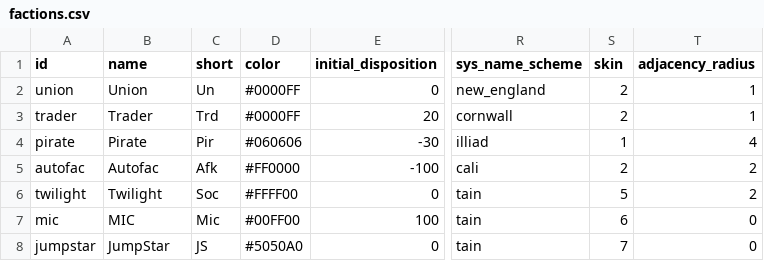
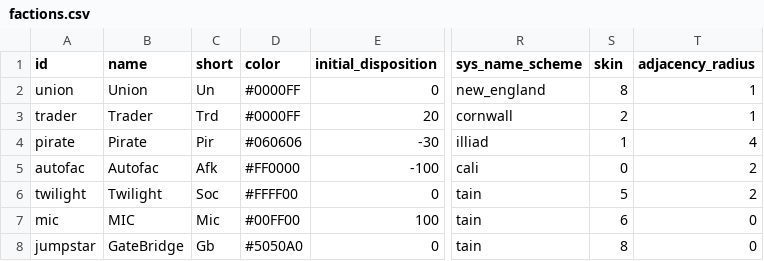
Before and after one commit to EamonnMR/galactic-night, a CSV file: data/factions.csv, drawn as a sheet; only a part is shown, gaps mark what is left out; the diff names each change by its address in the sheet, - before the commit and + after, or states it on an @@ line.

```diff
--- a/data/factions.csv
+++ b/data/factions.csv
-S2 (skin): 2
+S2 (skin): 8
-S5 (skin): 2
+S5 (skin): 0
-B8 (name): JumpStar
+B8 (name): GateBridge
-C8 (short): JS
+C8 (short): Gb
-S8 (skin): 7
+S8 (skin): 8
```
Also changed, not shown: data/spawns.csv, data/weapons.csv, 7 other files.
